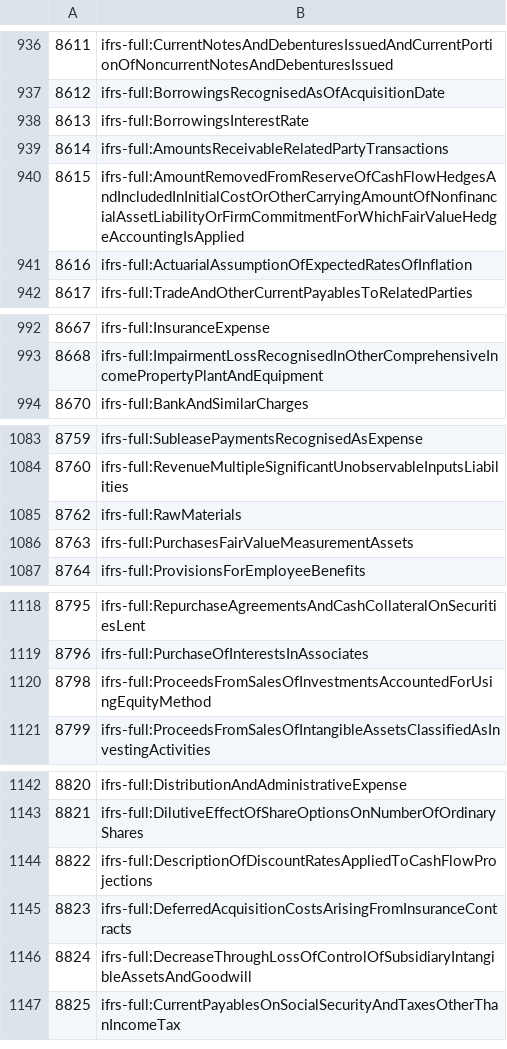
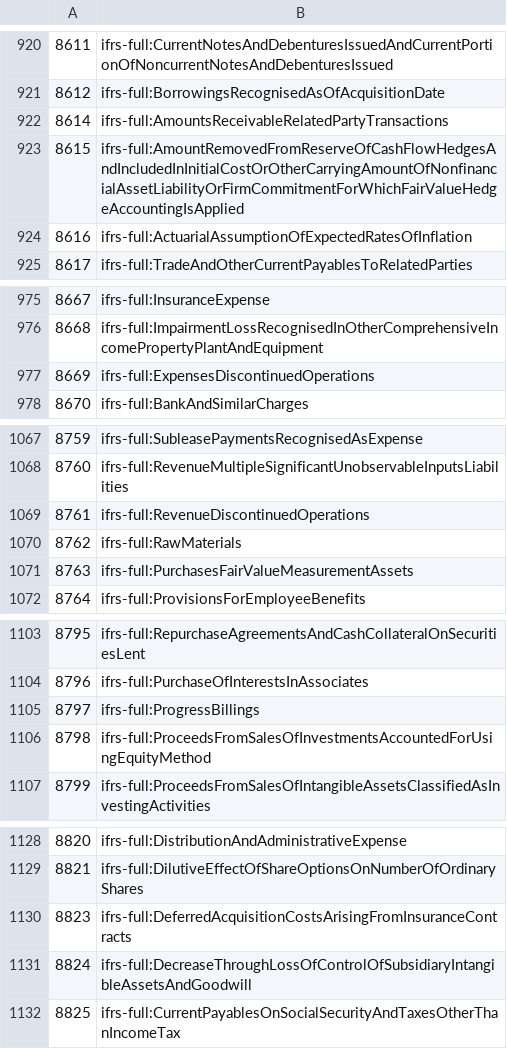
Before and after one commit to DataQualityCommittee/dqc_us_rules, a CSV file: dqc_us_rules/resources/DQC_IFRS_0080/dqc_0080_ifrs_2018_concepts.csv, drawn as a sheet; only a part is shown, gaps mark what is left out; the diff covers the shown part only.

```diff
--- a/dqc_us_rules/resources/DQC_IFRS_0080/dqc_0080_ifrs_2018_concepts.csv
+++ b/dqc_us_rules/resources/DQC_IFRS_0080/dqc_0080_ifrs_2018_concepts.csv
@@ -937,3 +921,2 @@
 8612,ifrs-full:BorrowingsRecognisedAsOfAcquisitionDate
-8613,ifrs-full:BorrowingsInterestRate
 8614,ifrs-full:AmountsReceivableRelatedPartyTransactions
@@ -993,2 +976,3 @@
 8668,ifrs-full:ImpairmentLossRecognisedInOtherComprehensiveIncomePropertyPlantAndEquipment
+8669,ifrs-full:ExpensesDiscontinuedOperations
 8670,ifrs-full:BankAndSimilarCharges
@@ -1084,2 +1068,3 @@
 8760,ifrs-full:RevenueMultipleSignificantUnobservableInputsLiabilities
+8761,ifrs-full:RevenueDiscontinuedOperations
 8762,ifrs-full:RawMaterials
@@ -1119,2 +1104,3 @@
 8796,ifrs-full:PurchaseOfInterestsInAssociates
+8797,ifrs-full:ProgressBillings
 8798,ifrs-full:ProceedsFromSalesOfInvestmentsAccountedForUsingEquityMethod
@@ -1143,3 +1129,2 @@
 8821,ifrs-full:DilutiveEffectOfShareOptionsOnNumberOfOrdinaryShares
-8822,ifrs-full:DescriptionOfDiscountRatesAppliedToCashFlowProjections
 8823,ifrs-full:DeferredAcquisitionCostsArisingFromInsuranceContracts
```
Also changed, not shown: 1 added row and 18 removed rows elsewhere in this file, 3 other files.
